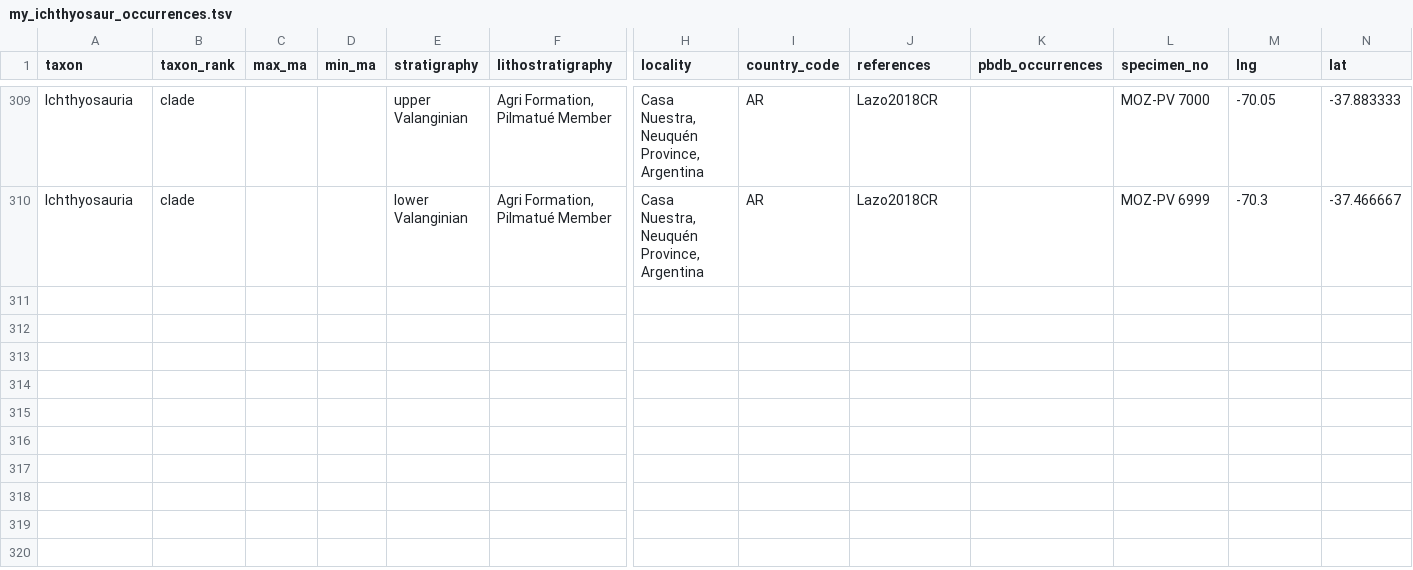
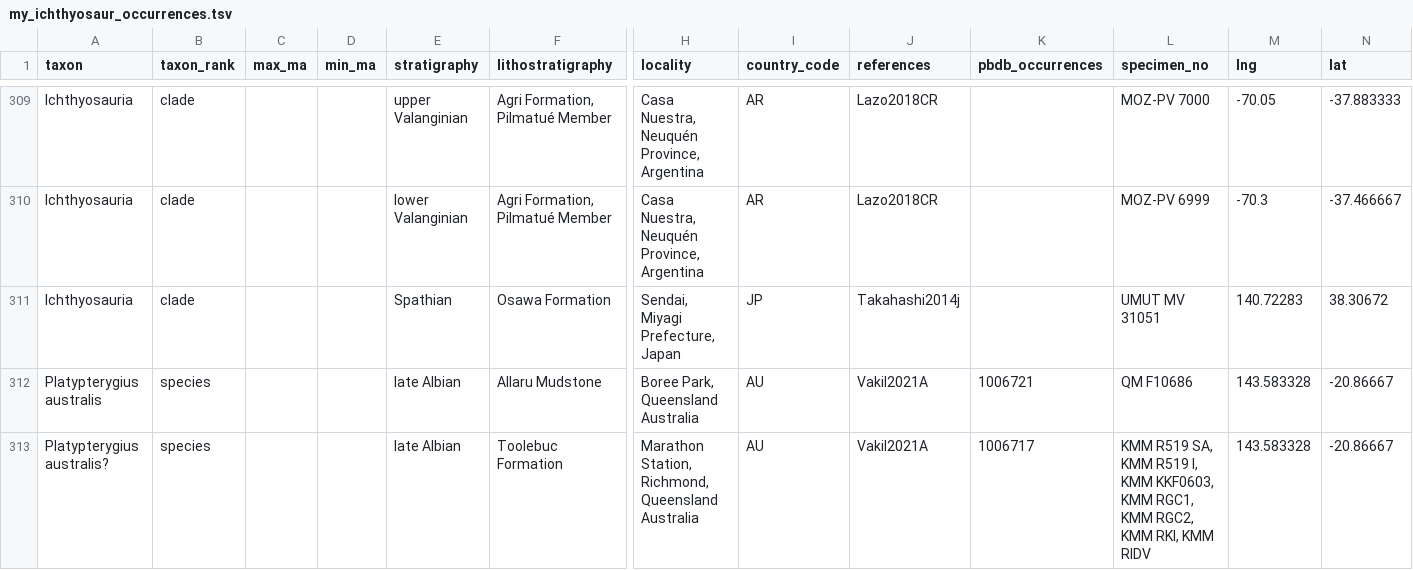
Before and after one commit to benjaminmoon/palass22, a TSV file: my_ichthyosaur_occurrences.tsv, drawn as a sheet; only a part is shown, gaps mark what is left out; rows hold the shown columns only; the diff names each change by its address in the sheet, - before the commit and + after, or states it on an @@ line.

Commit message:
add Australian Cretaceous ichthyosaur occurrences
from Vakil et al. (2021, <https://doi.org/10.1080/03115518.2020.1853809>)

```diff
--- a/my_ichthyosaur_occurrences.tsv
+++ b/my_ichthyosaur_occurrences.tsv
+row 311: Ichthyosauria | clade |  |  | Spathian | Osawa Formation | Sendai, Miyagi Prefecture, Japan | JP | Takahashi2014j |  | UMUT MV 31051 | 140.72283 | 38.30672
+row 312: Platypterygius australis | species |  |  | late Albian | Allaru Mudstone | Boree Park, Queensland Australia | AU | Vakil2021A | 1006721 | QM F10686 | 143.583328 | -20.86667
+row 313: Platypterygius australis? | species |  |  | late Albian | Toolebuc Formation | Marathon Station, Richmond, Queensland Australia | AU | Vakil2021A | 1006717 | KMM R519 SA, KMM R519 I, KMM KKF0603, KMM RGC1, KMM RGC2, KMM RKI, KMM RIDV | 143.583328 | -20.86667
```
